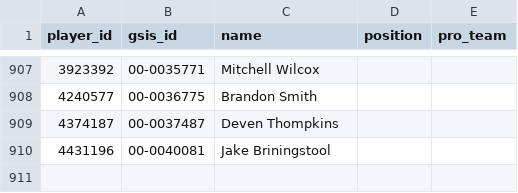
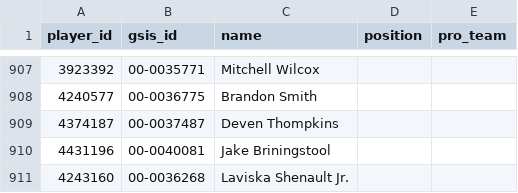
Before and after one commit to nickguarriello/Fantasy-Football, a CSV file: data/player-crosswalk.csv, drawn as a sheet; only a part is shown, gaps mark what is left out; the diff names each change by its address in the sheet, - before the commit and + after, or states it on an @@ line.

```diff
--- a/data/player-crosswalk.csv
+++ b/data/player-crosswalk.csv
+row 911: 4243160 | 00-0036268 | Laviska Shenault Jr.
```
Also changed, not shown: 5 other files.
